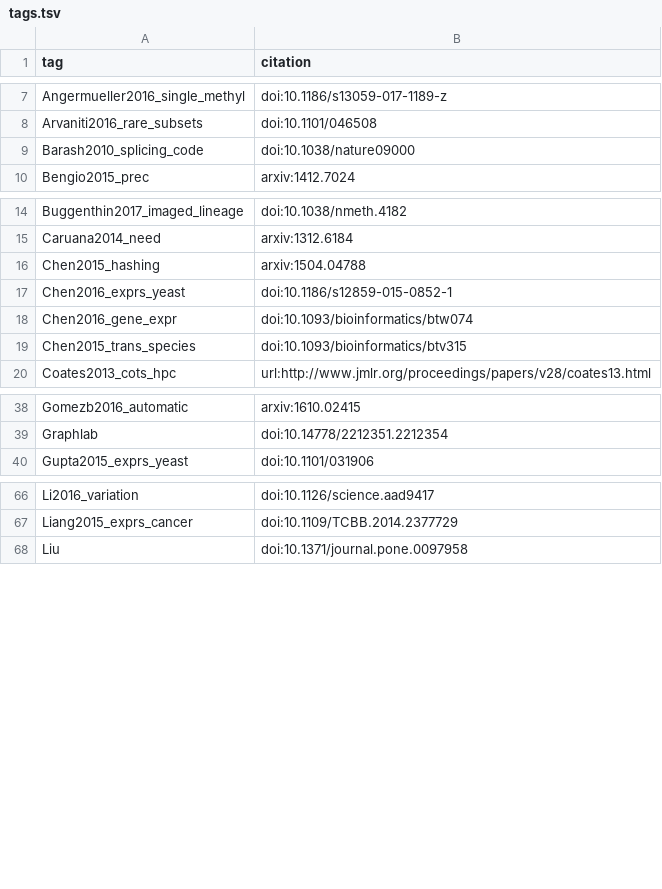
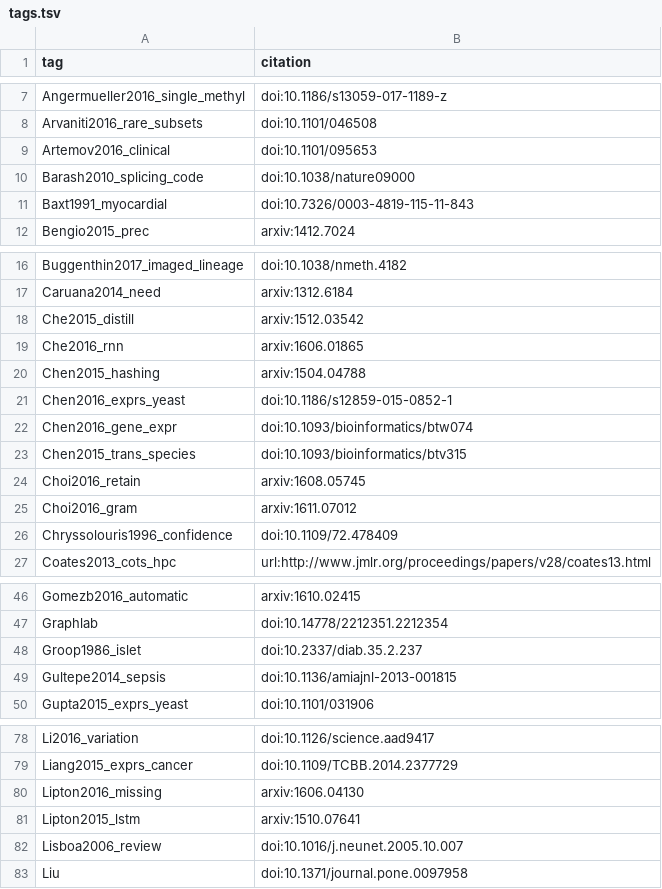
Before and after one commit to greenelab/deep-review, a TSV file: references/tags.tsv, drawn as a sheet; only a part is shown, gaps mark what is left out; the diff covers the shown part only.

```diff
--- a/references/tags.tsv
+++ b/references/tags.tsv
@@ -8,3 +8,5 @@ Angermueller2016_single_methyl	doi:10.1186/s13059-017-1189-z
 Arvaniti2016_rare_subsets	doi:10.1101/046508
+Artemov2016_clinical	doi:10.1101/095653
 Barash2010_splicing_code	doi:10.1038/nature09000
+Baxt1991_myocardial	doi:10.7326/0003-4819-115-11-843
 Bengio2015_prec	arxiv:1412.7024
@@ -15,2 +17,4 @@ Buggenthin2017_imaged_lineage	doi:10.1038/nmeth.4182
 Caruana2014_need	arxiv:1312.6184
+Che2015_distill	arxiv:1512.03542
+Che2016_rnn	arxiv:1606.01865
 Chen2015_hashing	arxiv:1504.04788
@@ -19,2 +23,5 @@ Chen2016_gene_expr	doi:10.1093/bioinformatics/btw074
 Chen2015_trans_species	doi:10.1093/bioinformatics/btv315
+Choi2016_retain	arxiv:1608.05745
+Choi2016_gram	arxiv:1611.07012
+Chryssolouris1996_confidence	doi:10.1109/72.478409
 Coates2013_cots_hpc	url:http://www.jmlr.org/proceedings/papers/v28/coates13.html
@@ -39,2 +47,4 @@ Gomezb2016_automatic	arxiv:1610.02415
 Graphlab	doi:10.14778/2212351.2212354
+Groop1986_islet	doi:10.2337/diab.35.2.237
+Gultepe2014_sepsis	doi:10.1136/amiajnl-2013-001815
 Gupta2015_exprs_yeast	doi:10.1101/031906
@@ -67,2 +79,5 @@ Li2016_variation	doi:10.1126/science.aad9417
 Liang2015_exprs_cancer	doi:10.1109/TCBB.2014.2377729
+Lipton2016_missing	arxiv:1606.04130
+Lipton2015_lstm	arxiv:1510.07641
+Lisboa2006_review	doi:10.1016/j.neunet.2005.10.007
 Liu	doi:10.1371/journal.pone.0097958
```
Also changed, not shown: 10 added rows elsewhere in this file, 2 other files.
